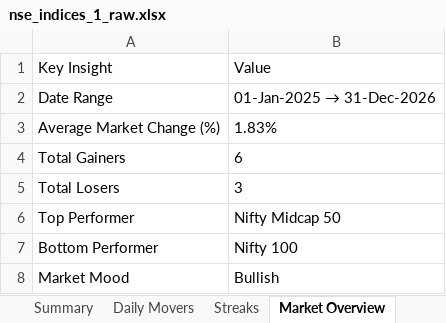
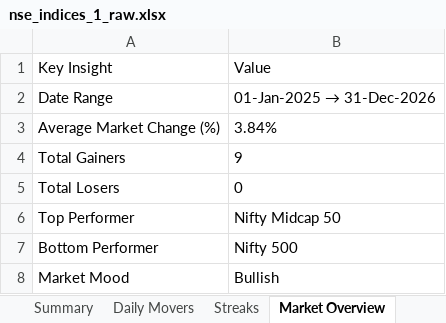
Before and after one commit to rahulshirke7951/nse.indices.a1, an Excel workbook: nse_indices_1_raw.xlsx, sheet Market Overview, drawn as a sheet; values as stored, in another font and other column widths than the file's, no borders; the diff names each change by its address in the sheet, - before the commit and + after, or states it on an @@ line.

```diff
--- a/nse_indices_1_raw.xlsx (sheet Market Overview)
+++ b/nse_indices_1_raw.xlsx (sheet Market Overview)
-B3: 1.83%
+B3: 3.84%
-B4: 6
+B4: 9
-B5: 3
+B5: 0
-B7: Nifty 100
+B7: Nifty 500
```
Also changed, not shown: sheet MTD %, sheet Index Close, sheet Summary, sheet Day over Day %, sheet Daily Movers, nse_indices_1_dashboard.xlsx, 1 other file.
